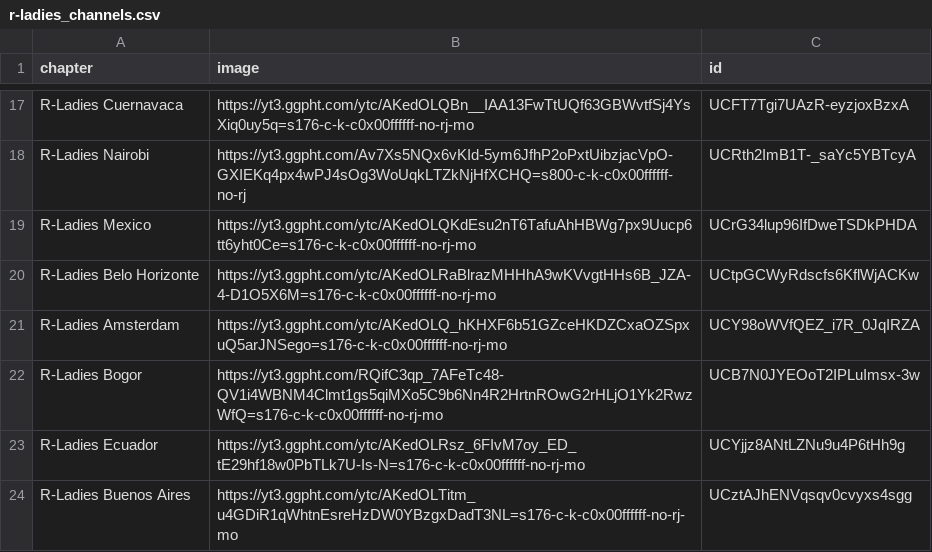
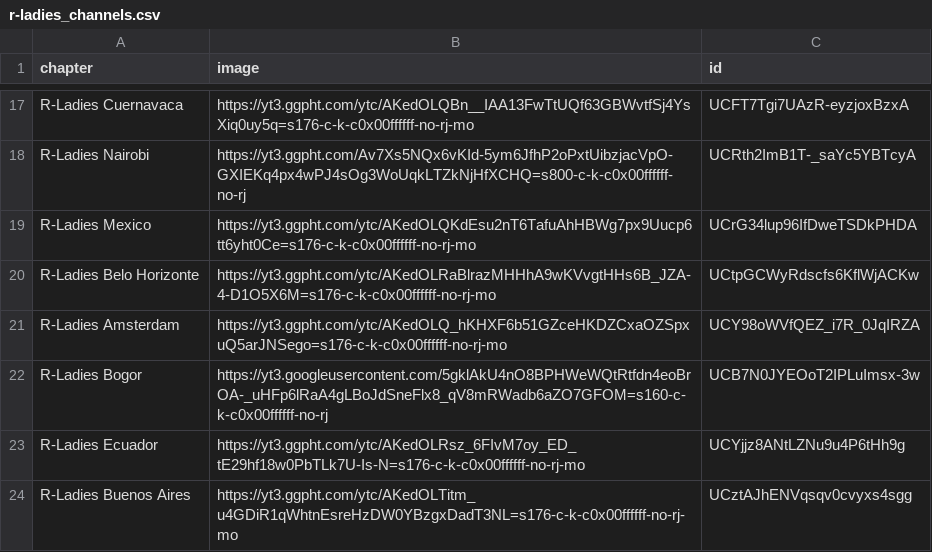
Before and after one commit to ivelasq/rladies-video-feed, a CSV file: r-ladies_channels.csv, drawn as a sheet; only a part is shown, gaps mark what is left out.

Commit message:
Update R-Ladies Bogor logo

```diff
--- a/r-ladies_channels.csv
+++ b/r-ladies_channels.csv
@@ -21,3 +21,3 @@ R-Ladies Belo Horizonte,https://yt3.ggpht.com/ytc/AKedOLRaBlrazMHHhA9wKVvgtHHs6B
 R-Ladies Amsterdam,https://yt3.ggpht.com/ytc/AKedOLQ_hKHXF6b51GZceHKDZCxaOZSpxuQ5arJNSego=s176-c-k-c0x00ffffff-no-rj-mo,UCY98oWVfQEZ_i7R_0JqIRZA
-R-Ladies Bogor,https://yt3.ggpht.com/RQifC3qp_7AFeTc48-QV1i4WBNM4Clmt1gs5qiMXo5C9b6Nn4R2HrtnROwG2rHLjO1Yk2RwzWfQ=s176-c-k-c0x00ffffff-no-rj-mo,UCB7N0JYEOoT2IPLuImsx-3w
+R-Ladies Bogor,https://yt3.googleusercontent.com/5gklAkU4nO8BPHWeWQtRtfdn4eoBrOA-_uHFp6lRaA4gLBoJdSneFlx8_qV8mRWadb6aZO7GFOM=s160-c-k-c0x00ffffff-no-rj,UCB7N0JYEOoT2IPLuImsx-3w
 R-Ladies Ecuador,https://yt3.ggpht.com/ytc/AKedOLRsz_6FIvM7oy_ED_tE29hf18w0PbTLk7U-Is-N=s176-c-k-c0x00ffffff-no-rj-mo,UCYjjz8ANtLZNu9u4P6tHh9g
```
